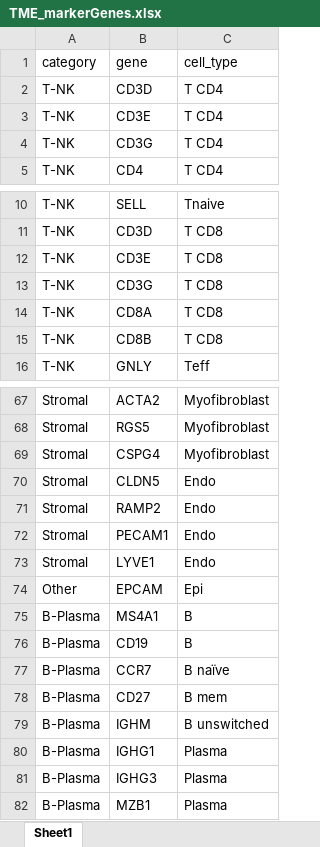
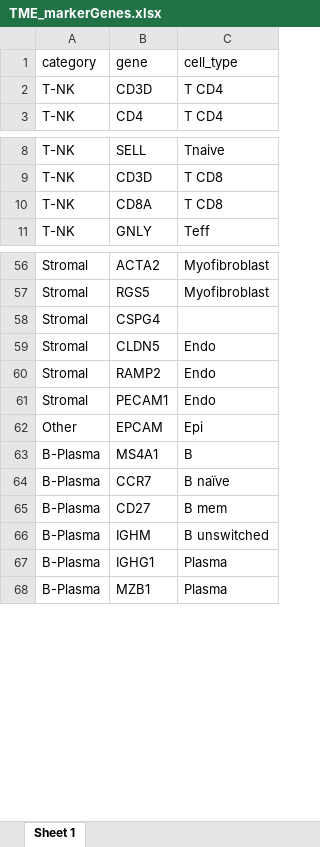
Before and after one commit to ImmucanWP7/immucan-scdb, an Excel workbook: TME_markerGenes.xlsx, sheet Sheet 1, drawn as a sheet; only a part is shown, gaps mark what is left out; values as stored, in another font and other column widths than the file's, no borders; removed rows and columns are numbered as before the commit, all else as after; the diff covers the shown part only; the diff names each change by its address in the sheet, - before the commit and + after, or states it on an @@ line.

```diff
--- a/TME_markerGenes.xlsx (sheet Sheet 1)
+++ b/TME_markerGenes.xlsx (sheet Sheet 1)
-sheet tab: Sheet1
+sheet tab: Sheet 1
-row 3: T-NK | CD3E | T CD4
-row 4: T-NK | CD3G | T CD4
-row 12: T-NK | CD3E | T CD8
-row 13: T-NK | CD3G | T CD8
-row 15: T-NK | CD8B | T CD8
-C58 (cell_type): Myofibroblast
+C58 (cell_type): (empty)
-row 73: Stromal | LYVE1 | Endo
-row 76: B-Plasma | CD19 | B
-row 81: B-Plasma | IGHG3 | Plasma
```
Also changed, not shown: 6 removed rows and 9 edited cells elsewhere in this sheet, 1 other file.
